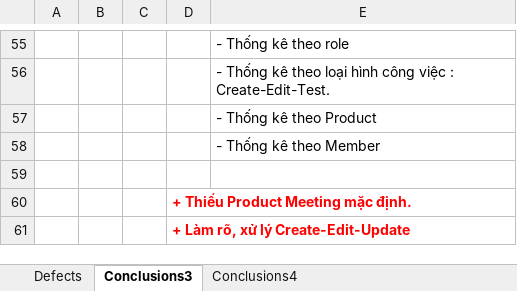
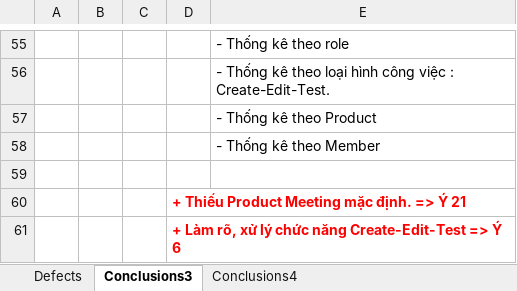
Before and after one commit to duytu2458/-WLS-A2Z-Team, an Excel workbook: CM_Plan/Management/Meeting/WLS_Project Meeting Minutes_06-10-2020.xlsx, sheet Conclusions3, drawn as a sheet; only a part is shown, gaps mark what is left out; values as stored, in another font and other column widths than the file's, no borders; the diff names each change by its address in the sheet, - before the commit and + after, or states it on an @@ line.

Commit message:
Update meeting 6/10

```diff
--- a/CM_Plan/Management/Meeting/WLS_Project Meeting Minutes_06-10-2020.xlsx (sheet Conclusions3)
+++ b/CM_Plan/Management/Meeting/WLS_Project Meeting Minutes_06-10-2020.xlsx (sheet Conclusions3)
-D60: + Thiếu Product Meeting mặc định.
+D60: + Thiếu Product Meeting mặc định. => Ý 21
-D61: + Làm rõ, xử lý Create-Edit-Update
+D61: + Làm rõ, xử lý chức năng Create-Edit-Test => Ý 6
```
